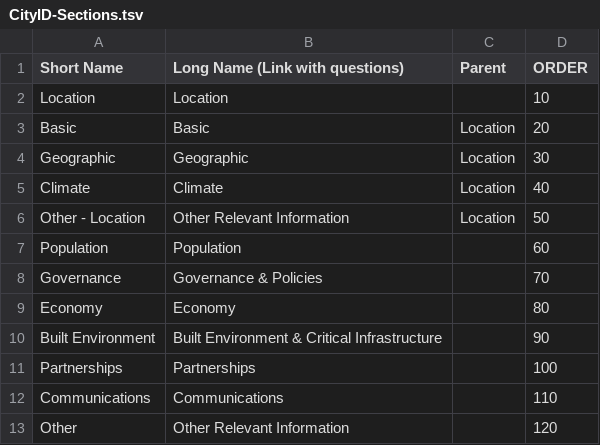
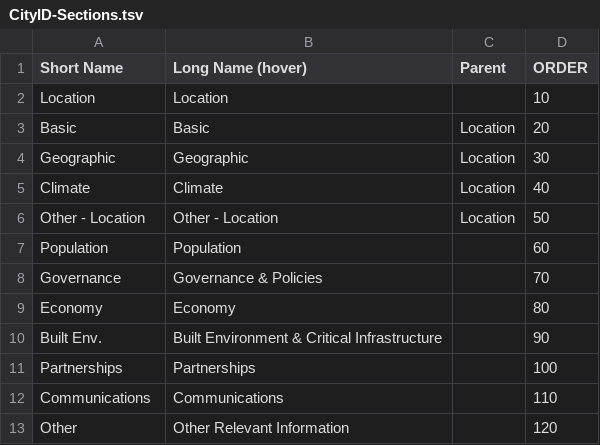
Before and after one commit to crppbcn/crpt2015brw, a TSV file: files/CityID-Sections.tsv, drawn as a sheet.

```diff
--- a/files/CityID-Sections.tsv
+++ b/files/CityID-Sections.tsv
@@ -1,2 +1,2 @@
-Short Name	Long Name (Link with questions)	Parent	ORDER
+Short Name	Long Name (hover)	Parent	ORDER
 Location	Location		10
@@ -5,3 +5,3 @@ Geographic	Geographic	Location	30
 Climate	Climate	Location	40
-Other - Location	Other Relevant Information	Location	50
+Other - Location	Other - Location	Location	50
 Population	Population		60
@@ -9,3 +9,3 @@ Governance	Governance & Policies		70
 Economy	Economy		80
-Built Environment	Built Environment & Critical Infrastructure		90
+Built Env.	Built Environment & Critical Infrastructure		90
 Partnerships	Partnerships		100
```
Also changed, not shown: files/CityID-Location.tsv, 47 other files.
